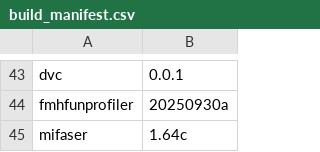
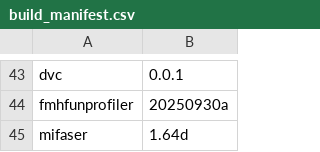
Before and after one commit to vdblab/dockerfiles, a CSV file: build_manifest.csv, drawn as a sheet; only a part is shown, gaps mark what is left out.

Commit message:
bump mifaser for multiarch

```diff
--- a/build_manifest.csv
+++ b/build_manifest.csv
@@ -44,2 +44,2 @@ dvc,0.0.1
 fmhfunprofiler,20250930a
-mifaser,1.64c
+mifaser,1.64d
```
